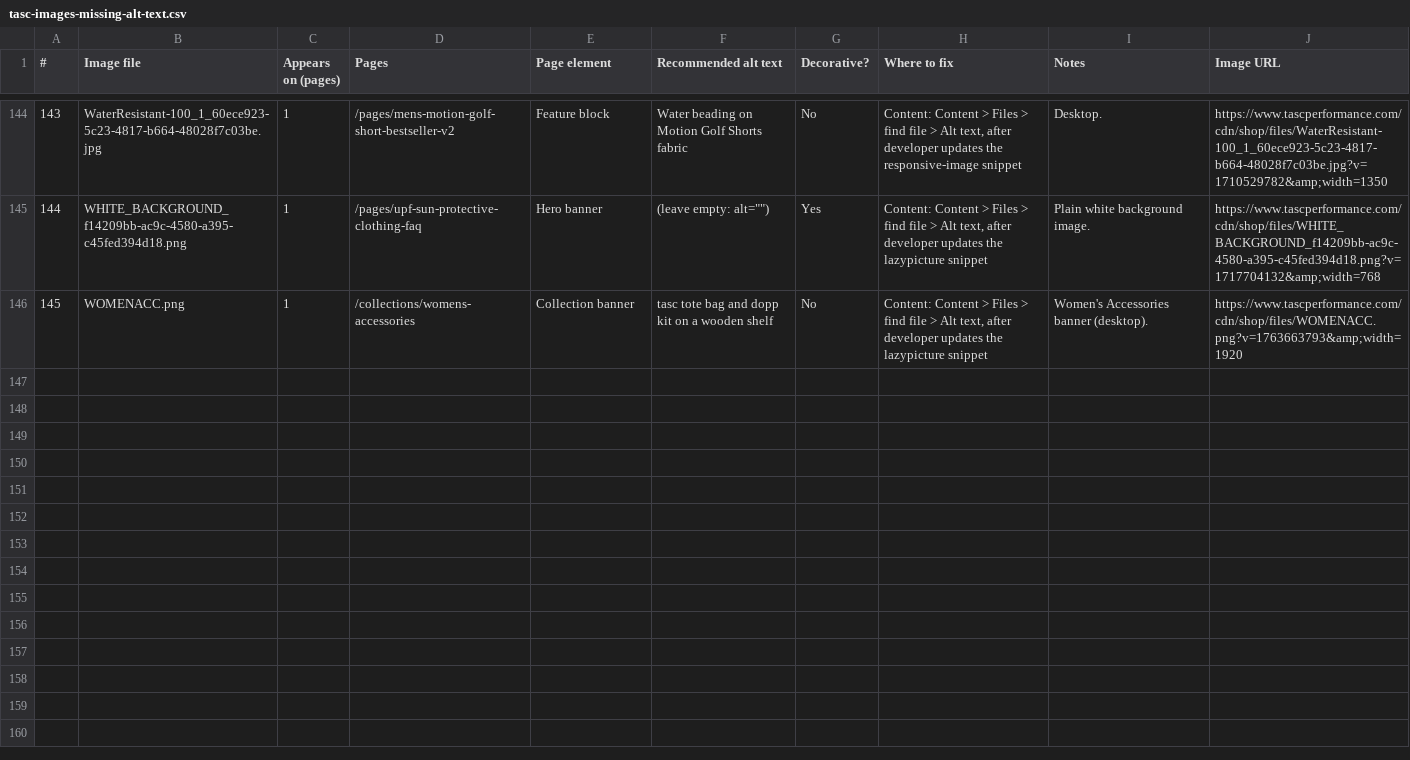
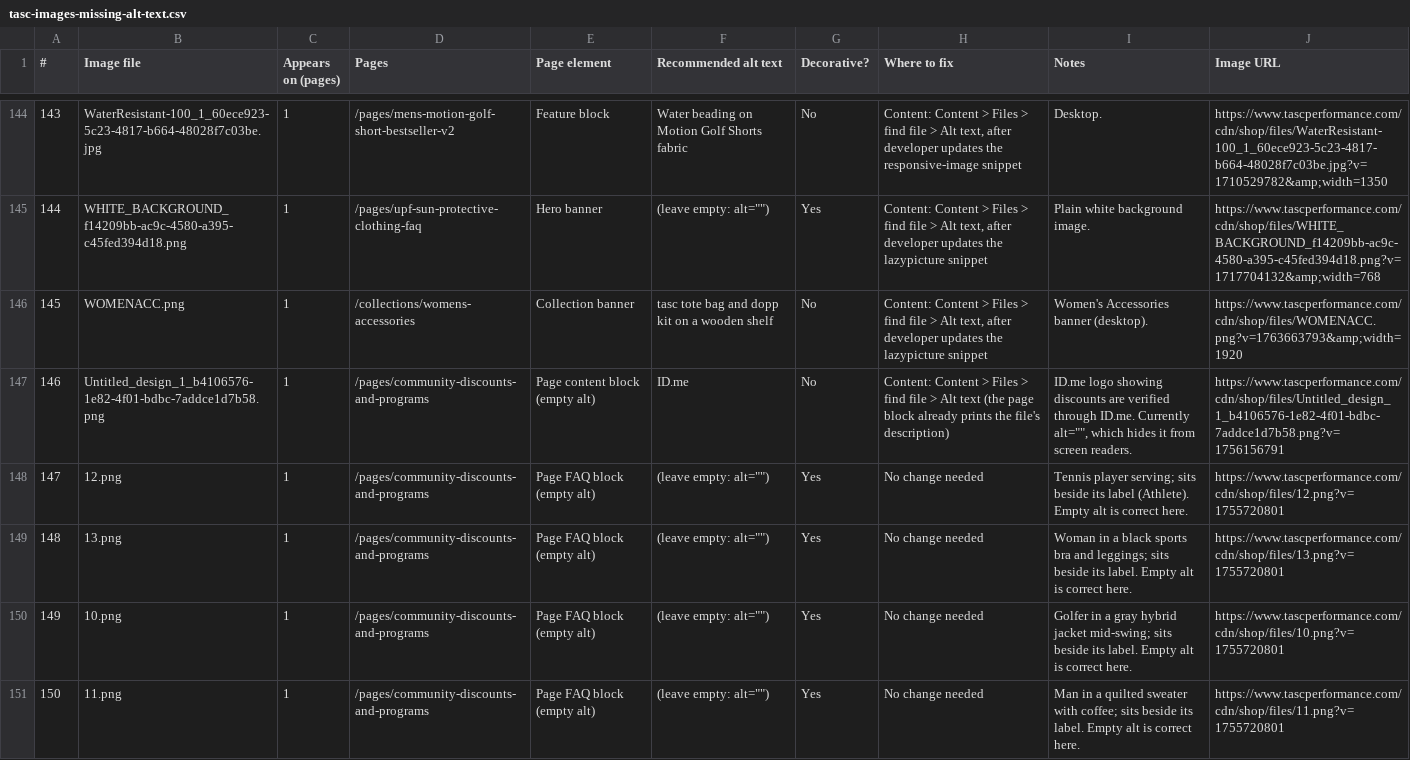
Before and after one commit to cba70118/tasc-website-report, a CSV file: tasc-images-missing-alt-text.csv, drawn as a sheet; only a part is shown, gaps mark what is left out; the diff names each change by its address in the sheet, - before the commit and + after, or states it on an @@ line.

```diff
--- a/tasc-images-missing-alt-text.csv
+++ b/tasc-images-missing-alt-text.csv
+row 147: 146 | Untitled_design_1_b4106576-1e82-4f01-bdbc-7addce1d7b58.png | 1 | /pages/community-discounts-and-programs | Page content block (empty alt) | ID.me | No | Content: Content > Files > find file > Alt text (the page block already prints the file's description) | ID.me logo showing discounts are verified through ID.me. Currently alt="", which hides it from screen readers. | https://www.tascperformance.com/cdn/shop/files/Untitled_design_1_b4106576-1e82-4f01-bdbc-7addce1d7b58.png?v=1756156791
+row 148: 147 | 12.png | 1 | /pages/community-discounts-and-programs | Page FAQ block (empty alt) | (leave empty: alt="") | Yes | No change needed | Tennis player serving; sits beside its label (Athlete). Empty alt is correct here. | https://www.tascperformance.com/cdn/shop/files/12.png?v=1755720801
+row 149: 148 | 13.png | 1 | /pages/community-discounts-and-programs | Page FAQ block (empty alt) | (leave empty: alt="") | Yes | No change needed | Woman in a black sports bra and leggings; sits beside its label. Empty alt is correct here. | https://www.tascperformance.com/cdn/shop/files/13.png?v=1755720801
+row 150: 149 | 10.png | 1 | /pages/community-discounts-and-programs | Page FAQ block (empty alt) | (leave empty: alt="") | Yes | No change needed | Golfer in a gray hybrid jacket mid-swing; sits beside its label. Empty alt is correct here. | https://www.tascperformance.com/cdn/shop/files/10.png?v=1755720801
+row 151: 150 | 11.png | 1 | /pages/community-discounts-and-programs | Page FAQ block (empty alt) | (leave empty: alt="") | Yes | No change needed | Man in a quilted sweater with coffee; sits beside its label. Empty alt is correct here. | https://www.tascperformance.com/cdn/shop/files/11.png?v=1755720801
```
Also changed, not shown: 1 other file.
